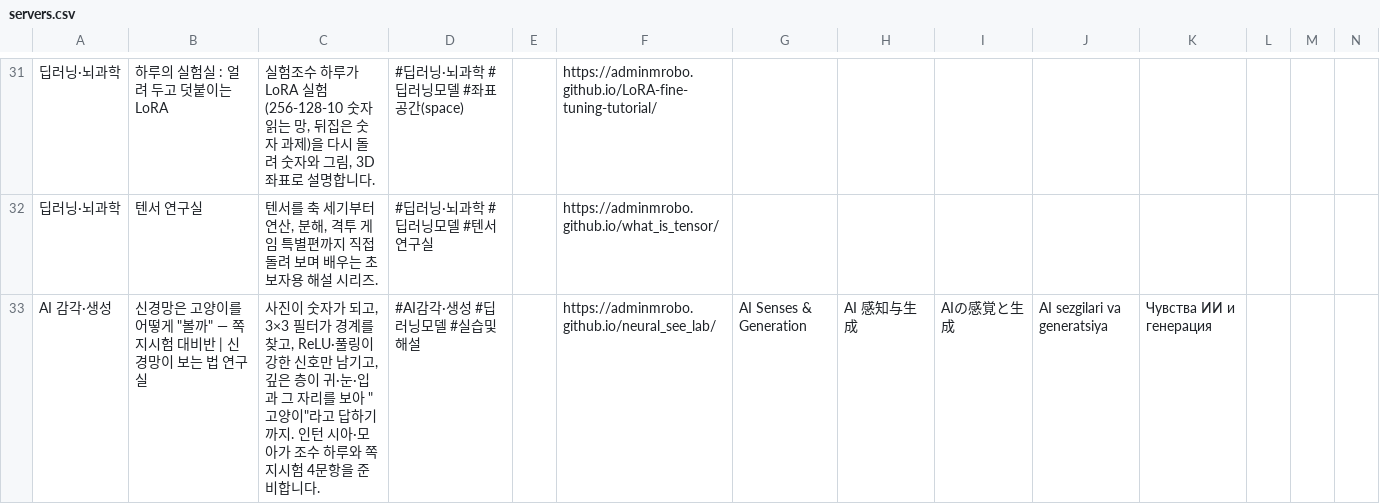
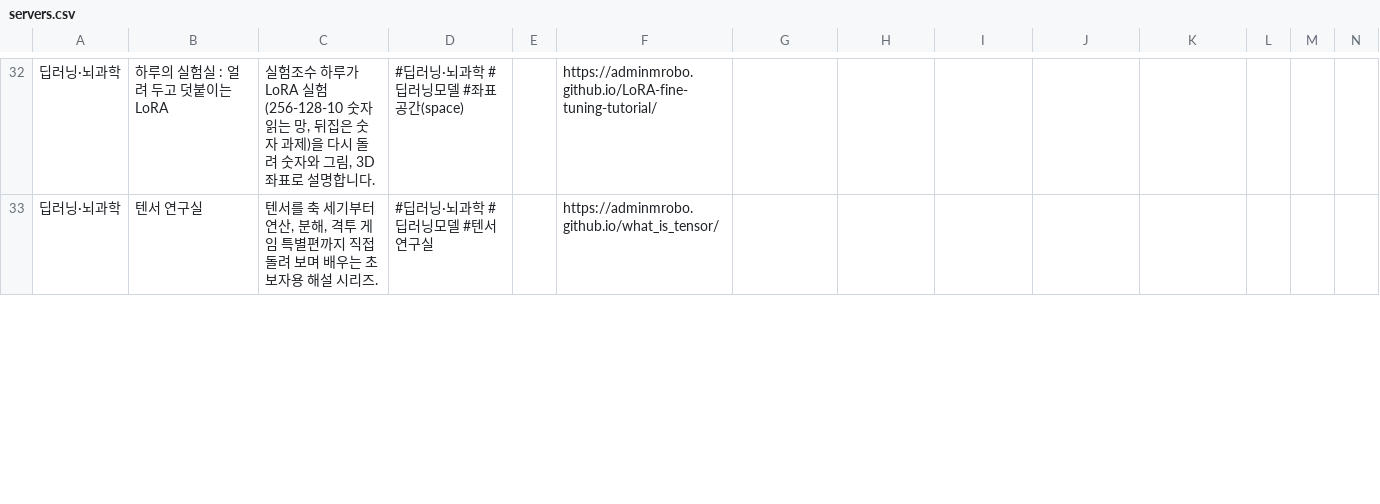
Before and after one commit to adminmrobo/ahnboat_lab_cover_status, a CSV file: data/servers.csv, drawn as a sheet; only a part is shown, gaps mark what is left out; removed rows and columns are numbered as before the commit, all else as after; rows hold the shown columns only; the diff covers the shown part only; the diff names each change by its address in the sheet, - before the commit and + after, or states it on an @@ line.

```diff
--- a/data/servers.csv
+++ b/data/servers.csv
-row 33: AI 감각·생성 | 신경망은 고양이를 어떻게 "볼까" — 쪽지시험 대비반 | 신경망이 보는 법 연구실 | 사진이 숫자가 되고, 3×3 필터가 경계를 찾고, ReLU·풀링이 강한 신호만 남기고, 깊은 층이 귀·눈·입과 그 자리를 보아 "고양이"라고 답하기까지. 인턴 시아·모아가 조수 하루와 쪽지시험 4문항을 준비합니다. | #AI감각·생성 #딥러닝모델 #실습및해설 |  | https://adminmrobo.github.io/neural_see_lab/ | AI Senses & Generation | AI 感知与生成 | AIの感覚と生成 | AI sezgilari va generatsiya | Чувства ИИ и генерация
```
Also changed, not shown: 1 added row and 5 edited cells elsewhere in this file, 8 other files.
